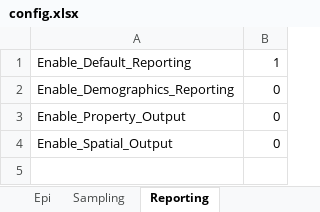
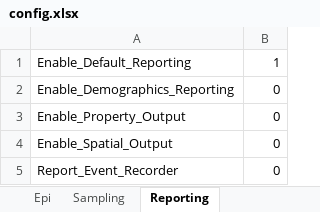
Before and after one commit to InstituteforDiseaseModeling/EMOD-Typhoid, an Excel workbook: Regression/105_Generic_Python_MultiInputConfigs/config.xlsx, sheet Reporting, drawn as a sheet; values as stored, in another font and other column widths than the file's, no borders; the diff names each change by its address in the sheet, - before the commit and + after, or states it on an @@ line.

```diff
--- a/Regression/105_Generic_Python_MultiInputConfigs/config.xlsx (sheet Reporting)
+++ b/Regression/105_Generic_Python_MultiInputConfigs/config.xlsx (sheet Reporting)
+row 5: Report_Event_Recorder | 0
```
Also changed, not shown: sheet Epi, sheet Sampling.
